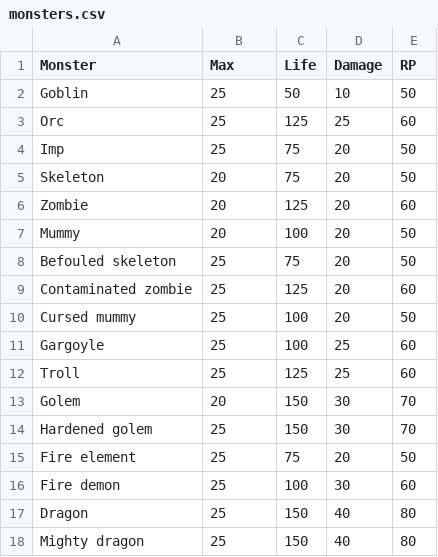
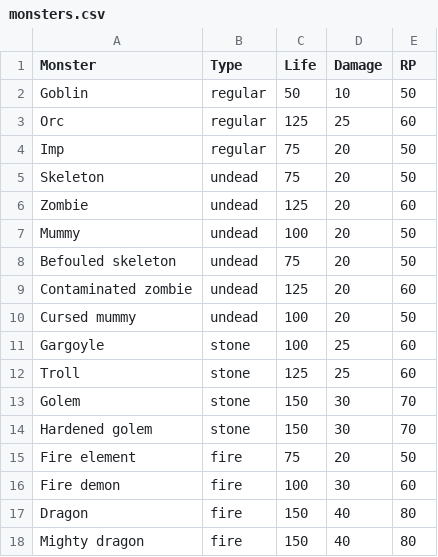
Before and after one commit to Hopefully73/HP, a CSV file: data/monsters.csv, drawn as a sheet.

Commit message:
Minor edits

```diff
--- a/data/monsters.csv
+++ b/data/monsters.csv
@@ -1,18 +1,18 @@
-Monster,Max,Life,Damage,RP
-Goblin,25,50,10,50
-Orc,25,125,25,60
-Imp,25,75,20,50
-Skeleton,20,75,20,50
-Zombie,20,125,20,60
-Mummy,20,100,20,50
-Befouled skeleton,25,75,20,50
-Contaminated zombie,25,125,20,60
-Cursed mummy,25,100,20,50
-Gargoyle,25,100,25,60
-Troll,25,125,25,60
-Golem,20,150,30,70
-Hardened golem,25,150,30,70
-Fire element,25,75,20,50
-Fire demon,25,100,30,60
-Dragon,25,150,40,80
-Mighty dragon,25,150,40,80
+Monster,Type,Life,Damage,RP
+Goblin,regular,50,10,50
+Orc,regular,125,25,60
+Imp,regular,75,20,50
+Skeleton,undead,75,20,50
+Zombie,undead,125,20,60
+Mummy,undead,100,20,50
+Befouled skeleton,undead,75,20,50
+Contaminated zombie,undead,125,20,60
+Cursed mummy,undead,100,20,50
+Gargoyle,stone,100,25,60
+Troll,stone,125,25,60
+Golem,stone,150,30,70
+Hardened golem,stone,150,30,70
+Fire element,fire,75,20,50
+Fire demon,fire,100,30,60
+Dragon,fire,150,40,80
+Mighty dragon,fire,150,40,80
```
